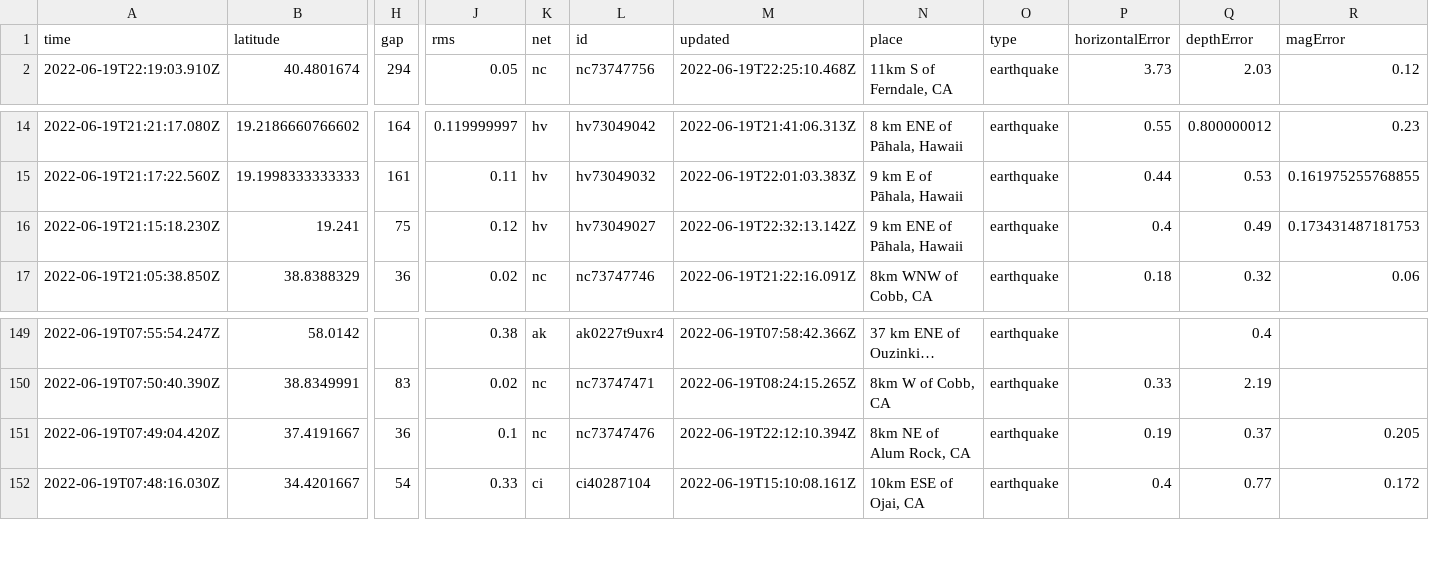
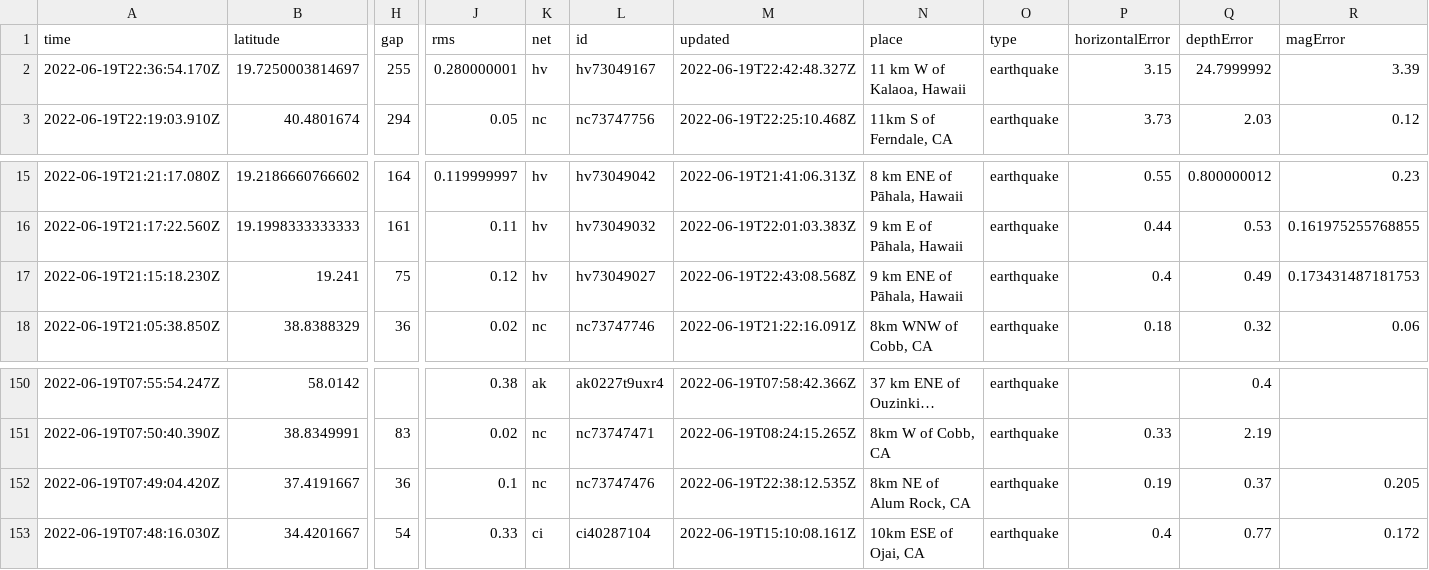
Before and after one commit to CHelmsenterprisenewscom/my-reporting-robot, a CSV file: usgs_current.csv, drawn as a sheet; only a part is shown, gaps mark what is left out; long unchanged cells end in …; addresses are those after the commit; rows hold the shown columns only; the diff names each change by its address in the sheet, - before the commit and + after, or states it on an @@ line.

```diff
--- a/usgs_current.csv
+++ b/usgs_current.csv
+row 2: 2022-06-19T22:36:54.170Z | 19.7250003814697 | 255 | 0.280000001 | hv | hv73049167 | 2022-06-19T22:42:48.327Z | 11 km W of Kalaoa, Hawaii | earthquake | 3.15 | 24.7999992 | 3.39
-M17 (updated): 2022-06-19T22:32:13.142Z
+M17 (updated): 2022-06-19T22:43:08.568Z
-M152 (updated): 2022-06-19T22:12:10.394Z
+M152 (updated): 2022-06-19T22:38:12.535Z
```
